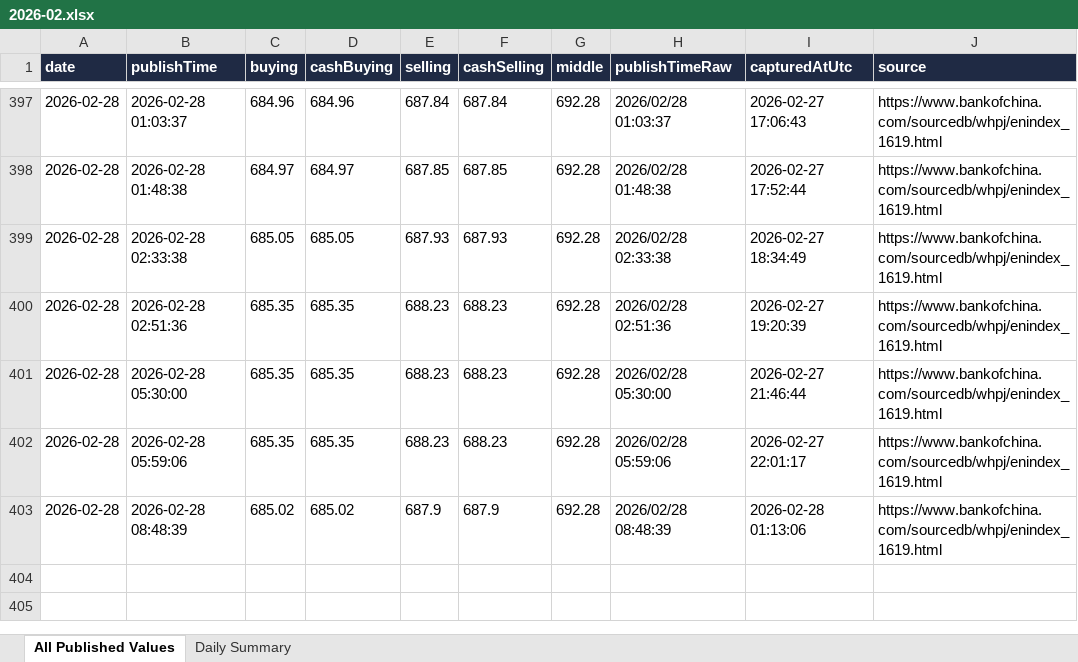
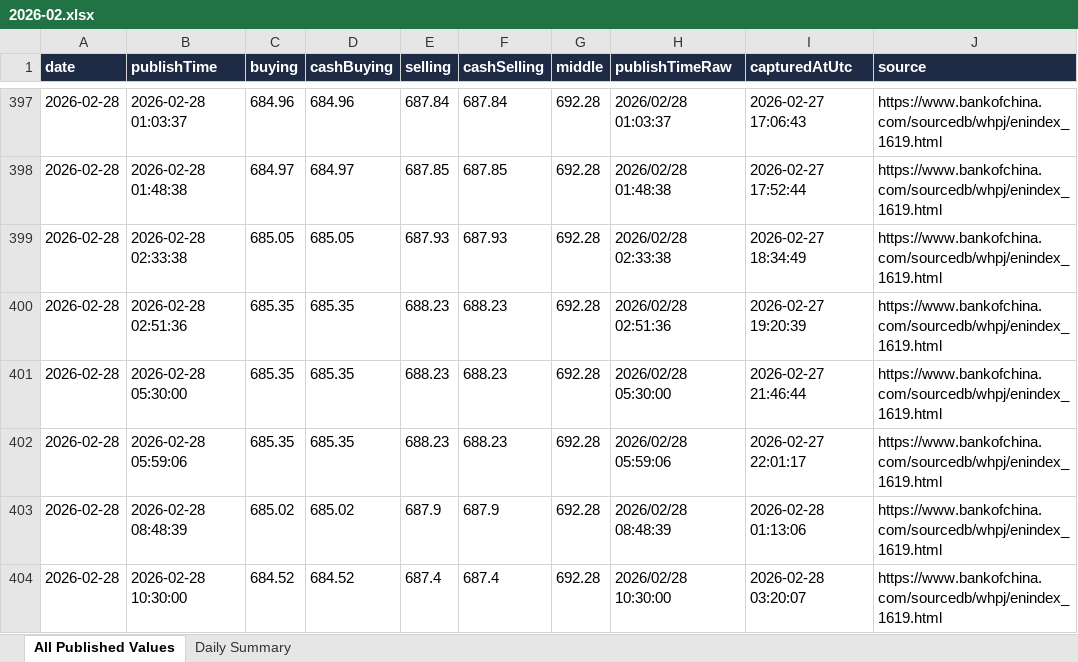
Before and after one commit to lsvkarunkumar/boc-usd-cny-dashboard, an Excel workbook: data/2026/2026-02.xlsx, sheet All Published Values, drawn as a sheet; only a part is shown, gaps mark what is left out; values as stored, in another font and other column widths than the file's, no borders; the diff names each change by its address in the sheet, - before the commit and + after, or states it on an @@ line.

```diff
--- a/data/2026/2026-02.xlsx (sheet All Published Values)
+++ b/data/2026/2026-02.xlsx (sheet All Published Values)
+row 404: 2026-02-28 | 2026-02-28 10:30:00 | 684.52 | 684.52 | 687.4 | 687.4 | 692.28 | 2026/02/28 10:30:00 | 2026-02-28 03:20:07 | https://www.bankofchina.com/sourcedb/whpj/enindex_1619.html
```
Also changed, not shown: sheet Daily Summary, 3 other files.
